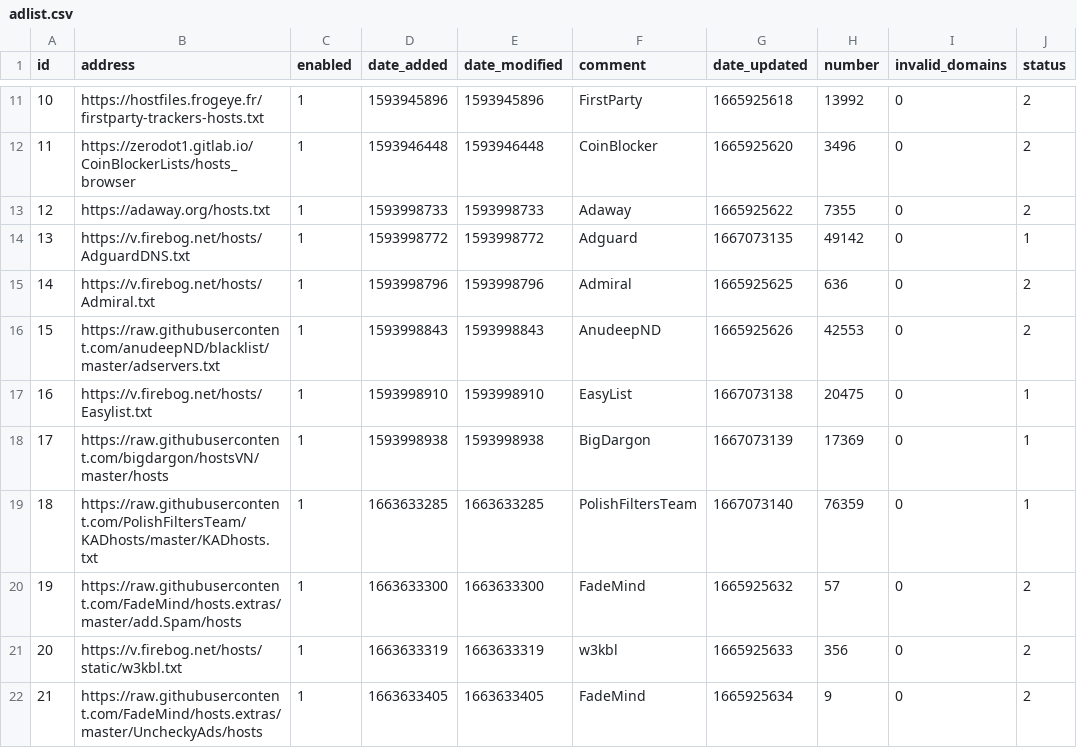
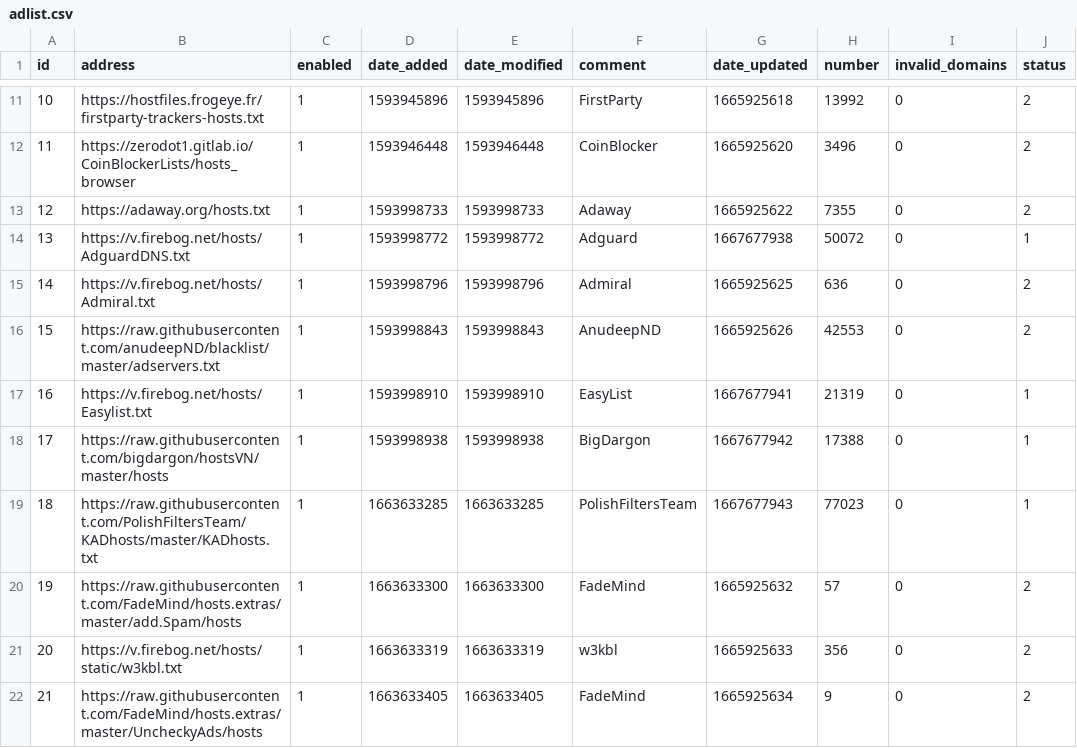
Before and after one commit to paperjam2032/my-pihole-lists, a CSV file: adlist.csv, drawn as a sheet; only a part is shown, gaps mark what is left out; the diff covers the shown part only.

Commit message:
Updated November  6, 2022  4:00AM

```diff
--- a/adlist.csv
+++ b/adlist.csv
@@ -13,8 +13,8 @@ id,address,enabled,date_added,date_modified,comment,date_updated,number,invalid_
 12,https://adaway.org/hosts.txt,1,1593998733,1593998733,Adaway,1665925622,7355,0,2
-13,https://v.firebog.net/hosts/AdguardDNS.txt,1,1593998772,1593998772,Adguard,1667073135,49142,0,1
+13,https://v.firebog.net/hosts/AdguardDNS.txt,1,1593998772,1593998772,Adguard,1667677938,50072,0,1
 14,https://v.firebog.net/hosts/Admiral.txt,1,1593998796,1593998796,Admiral,1665925625,636,0,2
 15,https://raw.githubusercontent.com/anudeepND/blacklist/master/adservers.txt,1,1593998843,1593998843,AnudeepND,1665925626,42553,0,2
-16,https://v.firebog.net/hosts/Easylist.txt,1,1593998910,1593998910,EasyList,1667073138,20475,0,1
-17,https://raw.githubusercontent.com/bigdargon/hostsVN/master/hosts,1,1593998938,1593998938,BigDargon,1667073139,17369,0,1
-18,https://raw.githubusercontent.com/PolishFiltersTeam/KADhosts/master/KADhosts.txt,1,1663633285,1663633285,PolishFiltersTeam,1667073140,76359,0,1
+16,https://v.firebog.net/hosts/Easylist.txt,1,1593998910,1593998910,EasyList,1667677941,21319,0,1
+17,https://raw.githubusercontent.com/bigdargon/hostsVN/master/hosts,1,1593998938,1593998938,BigDargon,1667677942,17388,0,1
+18,https://raw.githubusercontent.com/PolishFiltersTeam/KADhosts/master/KADhosts.txt,1,1663633285,1663633285,PolishFiltersTeam,1667677943,77023,0,1
 19,https://raw.githubusercontent.com/FadeMind/hosts.extras/master/add.Spam/hosts,1,1663633300,1663633300,FadeMind,1665925632,57,0,2
```
Also changed, not shown: 20 edited cells elsewhere in this file.
